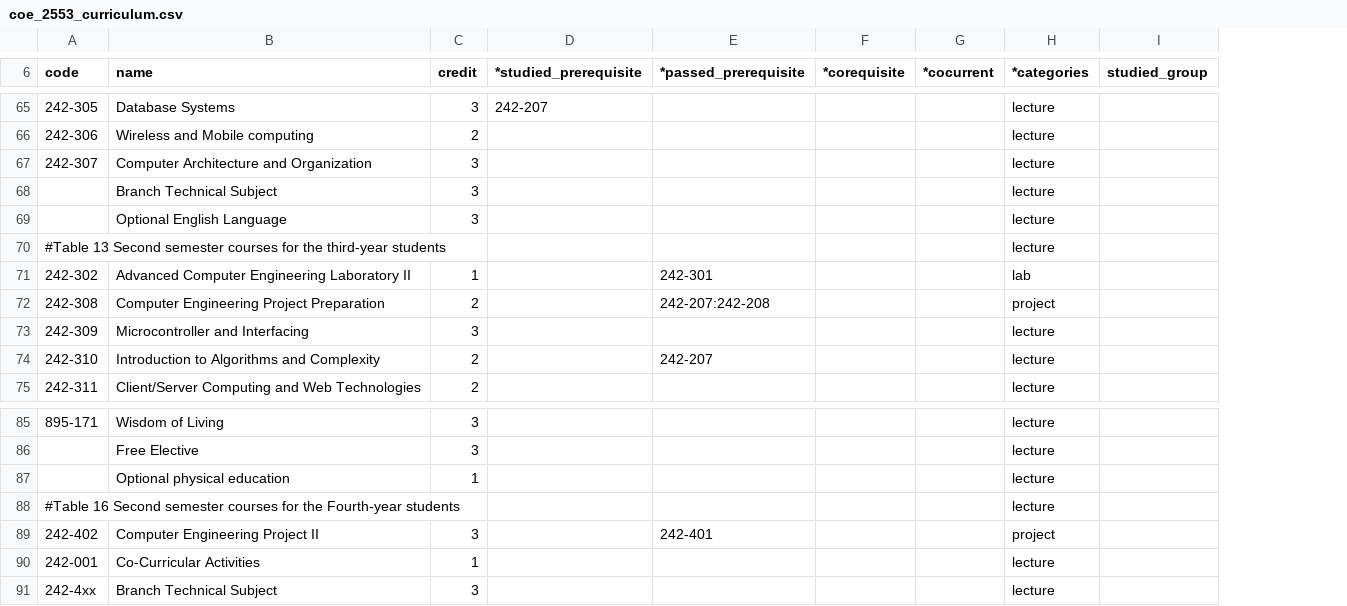
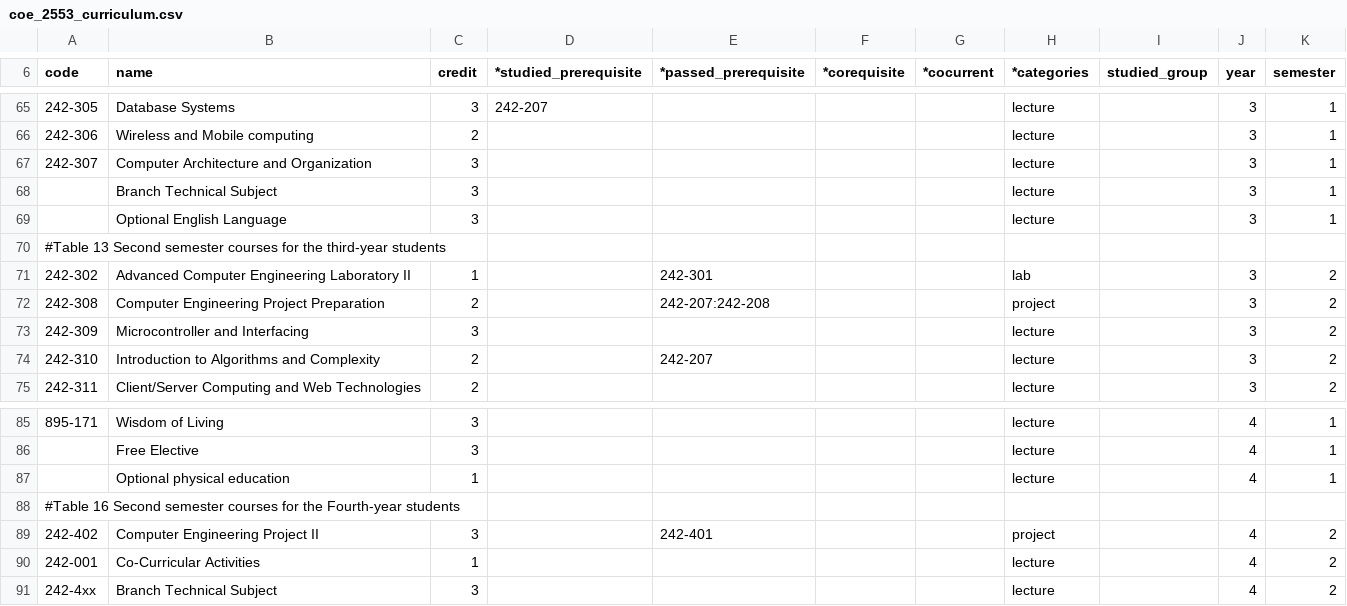
Before and after one commit to mildronize/R2ALS, a CSV file: r2als/data/coe_2553_curriculum.csv, drawn as a sheet; only a part is shown, gaps mark what is left out; the diff covers the shown part only; the diff names each change by its address in the sheet, - before the commit and + after, or states it on an @@ line.

```diff
--- a/r2als/data/coe_2553_curriculum.csv
+++ b/r2als/data/coe_2553_curriculum.csv
+column J (year), rows 65-75: 3 | 3 | 3 | 3 | 3 |  | 3 | 3 | 3 | 3 | 3; rows 85-91: 4 | 4 | 4 |  | 4 | 4 | 4
+column K (semester), rows 65-75: 1 | 1 | 1 | 1 | 1 |  | 2 | 2 | 2 | 2 | 2; rows 85-91: 1 | 1 | 1 |  | 2 | 2 | 2
-H70 (*categories): lecture
+H70 (*categories): (empty)
-H88 (*categories): lecture
+H88 (*categories): (empty)
```
Also changed, not shown: 6 edited cells elsewhere in this file, 4 other files.
